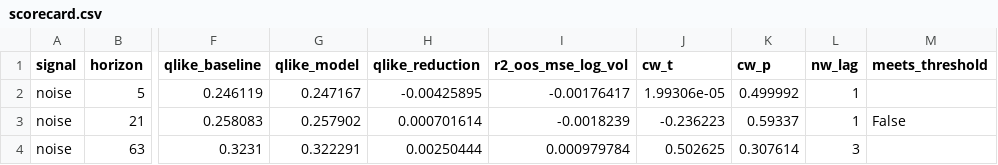
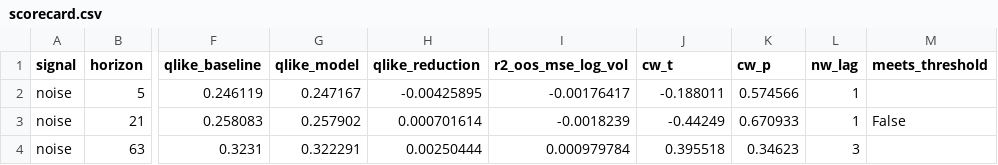
Before and after one commit to shreyas-shrestha/macro, a CSV file: results/scorecard.csv, drawn as a sheet; only a part is shown, gaps mark what is left out; the diff names each change by its address in the sheet, - before the commit and + after, or states it on an @@ line.

```diff
--- a/results/scorecard.csv
+++ b/results/scorecard.csv
-J2 (cw_t): 1.99306e-05
+J2 (cw_t): -0.188011
-K2 (cw_p): 0.499992
+K2 (cw_p): 0.574566
-J3 (cw_t): -0.236223
+J3 (cw_t): -0.44249
-K3 (cw_p): 0.59337
+K3 (cw_p): 0.670933
-J4 (cw_t): 0.502625
+J4 (cw_t): 0.395518
-K4 (cw_p): 0.307614
+K4 (cw_p): 0.34623
```
Also changed, not shown: results/forecasts/noise_h21.csv, results/forecasts/noise_h5.csv, 5 other files.
